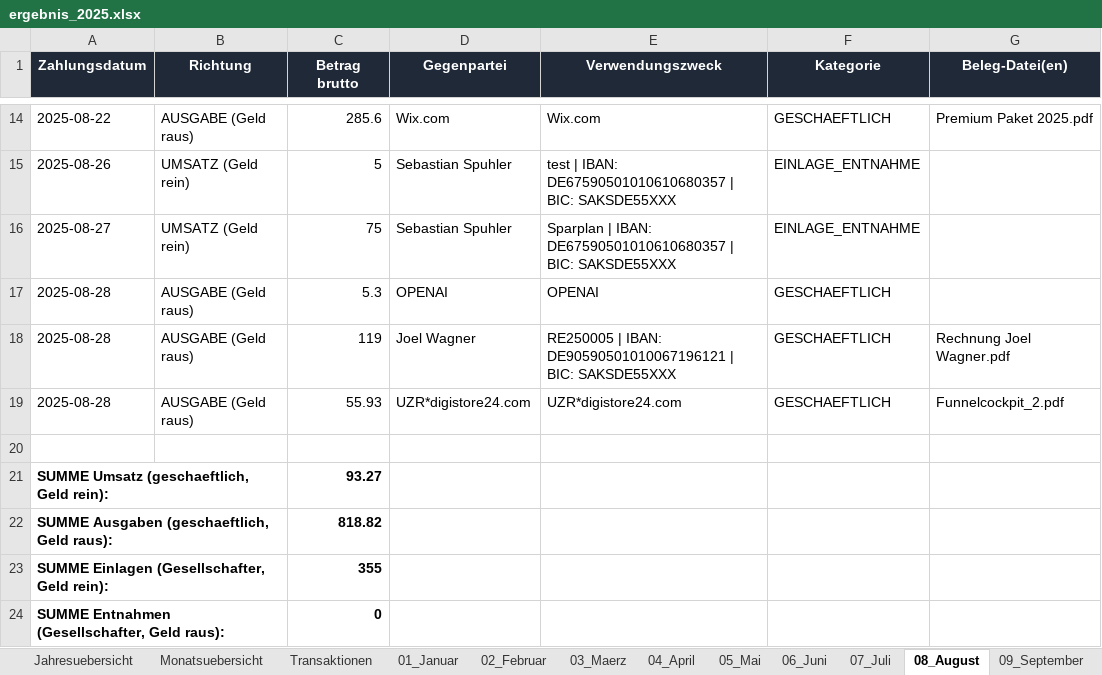
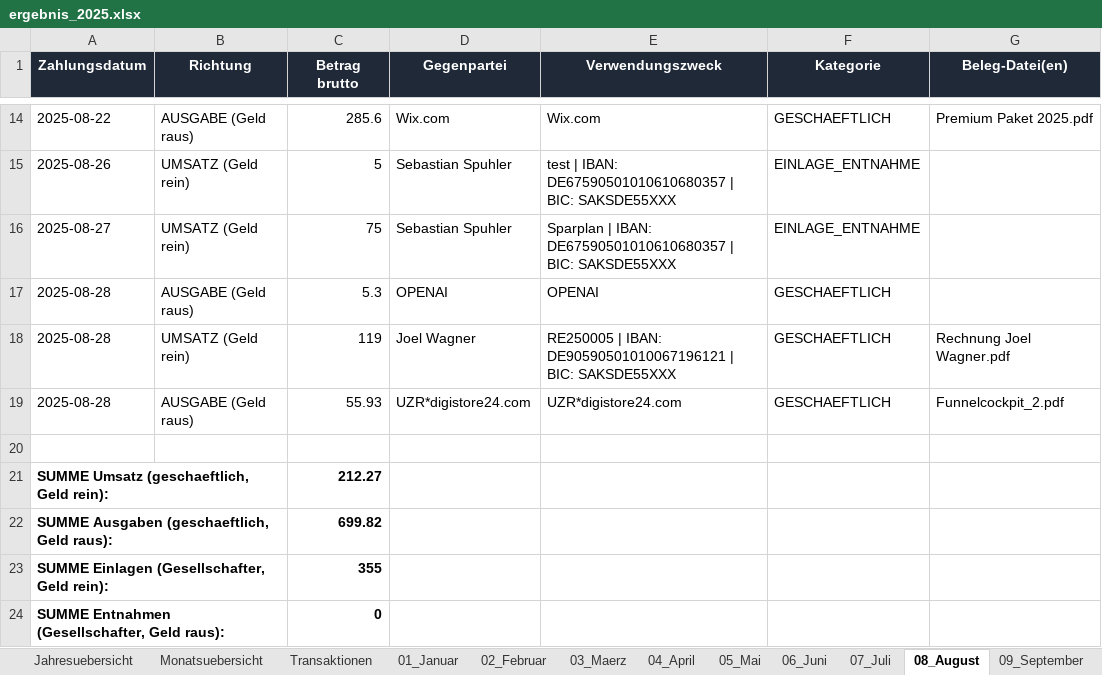
Before and after one commit to sebastianspuhler-collab/Brain, an Excel workbook: Finanzen/Belegauswertung_2025/out/ergebnis_2025.xlsx, sheet 08_August, drawn as a sheet; only a part is shown, gaps mark what is left out; values as stored, in another font and other column widths than the file's, no borders; the diff names each change by its address in the sheet, - before the commit and + after, or states it on an @@ line.

```diff
--- a/Finanzen/Belegauswertung_2025/out/ergebnis_2025.xlsx (sheet 08_August)
+++ b/Finanzen/Belegauswertung_2025/out/ergebnis_2025.xlsx (sheet 08_August)
-B18 (Richtung): AUSGABE (Geld raus)
+B18 (Richtung): UMSATZ (Geld rein)
-C21 (Betrag brutto): 93.27
+C21 (Betrag brutto): 212.27
-C22 (Betrag brutto): 818.82
+C22 (Betrag brutto): 699.82
```
Also changed, not shown: sheet Monatsuebersicht, sheet Jahresuebersicht, sheet Umsaetze_2025, sheet Transaktionen, Finanzen/2025/ergebnis_2025_monatlich_netto.xlsx, Finanzen/Belegauswertung_2025/out/ergebnis_2025_monatlich_netto.xlsx, 6 other files.
